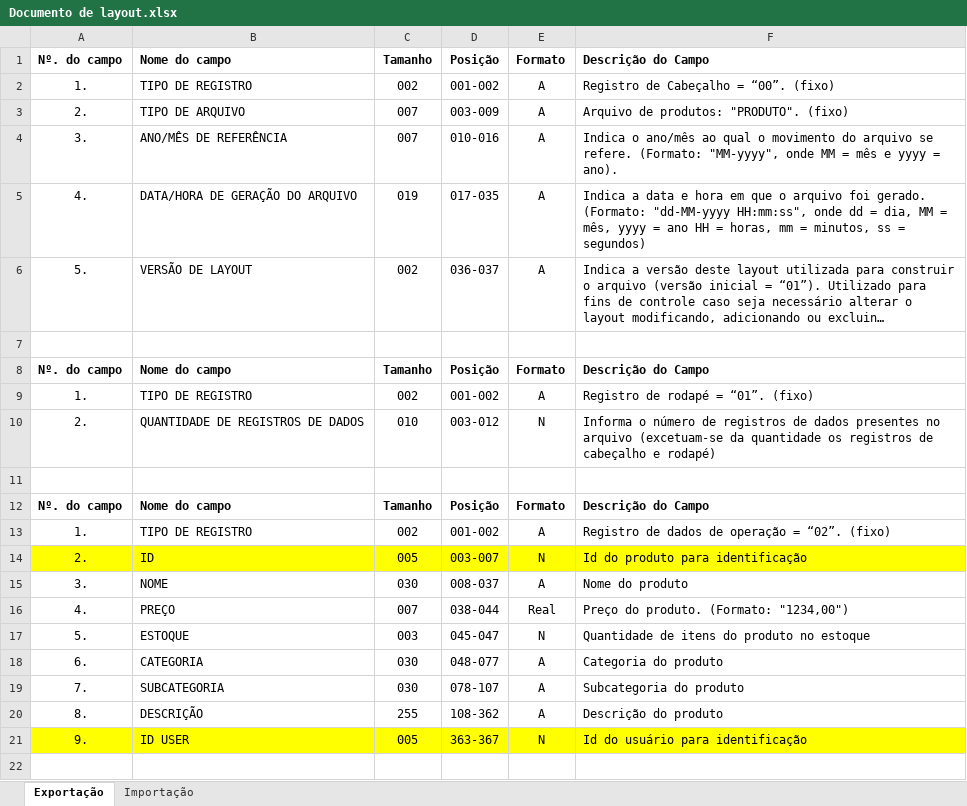
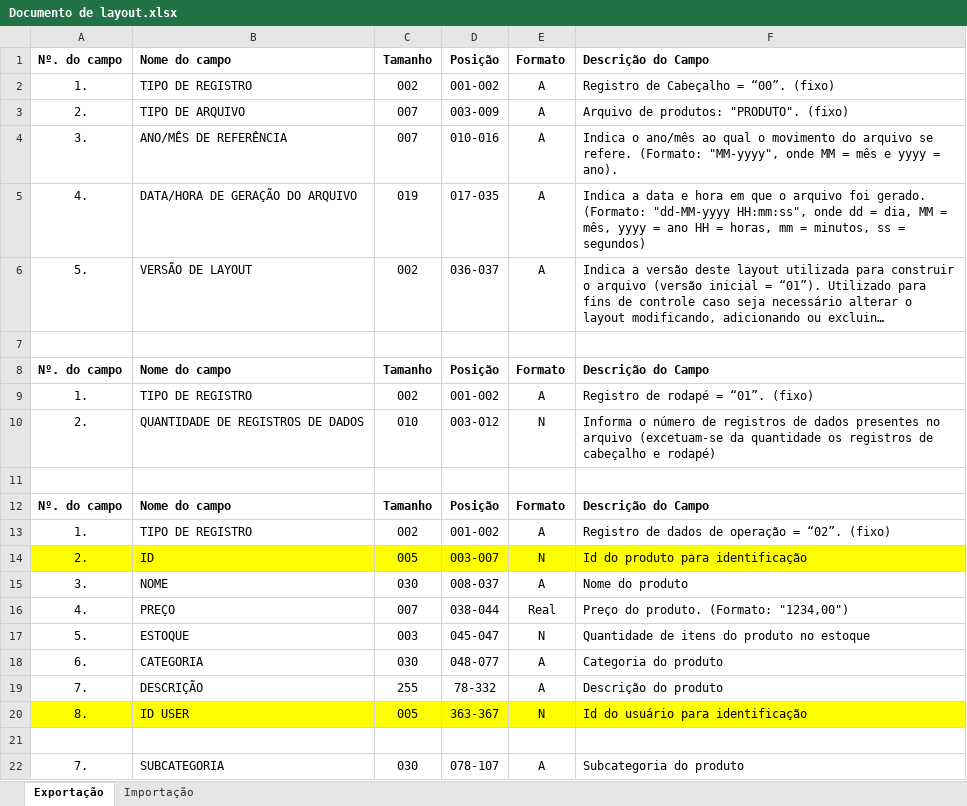
Before and after one commit to FelipeTHiga/BandTec-3ADSA-2021-2-Grupo-05, an Excel workbook: documentos/documento-de-layout/Documento de layout.xlsx, sheet Exportação, drawn as a sheet; long unchanged cells end in …; values as stored, in another font and other column widths than the file's, no borders; removed rows and columns are numbered as before the commit, all else as after; the diff names each change by its address in the sheet, - before the commit and + after, or states it on an @@ line.

```diff
--- a/documentos/documento-de-layout/Documento de layout.xlsx (sheet Exportação)
+++ b/documentos/documento-de-layout/Documento de layout.xlsx (sheet Exportação)
+row 19: 7. | DESCRIÇÃO | 255 | 78-332 | A | Descrição do produto
+row 20: 8. | ID USER | 005 | 363-367 | N | Id do usuário para identificação
+row 21: (empty)
-row 20: 8. | DESCRIÇÃO | 255 | 108-362 | A | Descrição do produto
-row 21: 9. | ID USER | 005 | 363-367 | N | Id do usuário para identificação
```
Also changed, not shown: sheet Importação, 16 other files.
